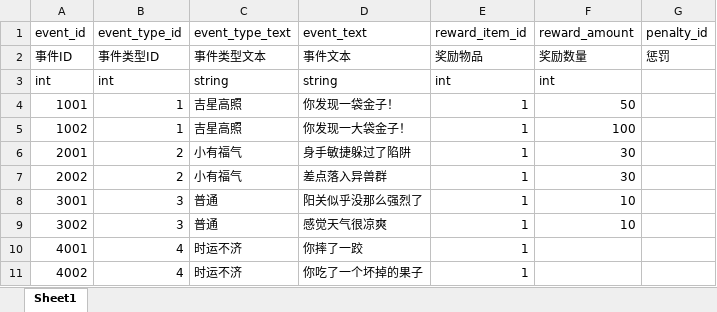
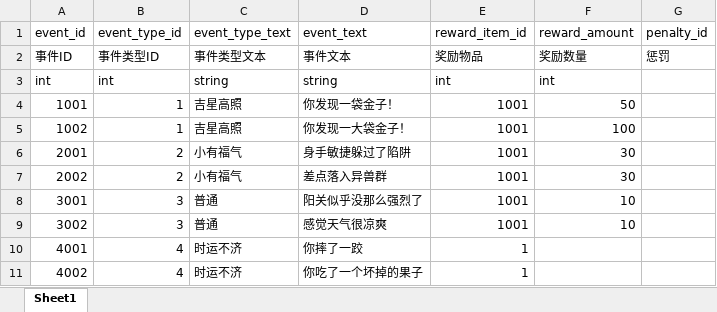
Before and after one commit to proletariat404/Driftlands, an Excel workbook: Excels/random_events.xlsx, sheet Sheet1, drawn as a sheet; values as stored, in another font and other column widths than the file's, no borders; the diff names each change by its address in the sheet, - before the commit and + after, or states it on an @@ line.

```diff
--- a/Excels/random_events.xlsx (sheet Sheet1)
+++ b/Excels/random_events.xlsx (sheet Sheet1)
-E4:E9 (reward_item_id): 1
+E4:E9 (reward_item_id): 1001
```
Also changed, not shown: Excels/item.xlsx, 15 other files.
